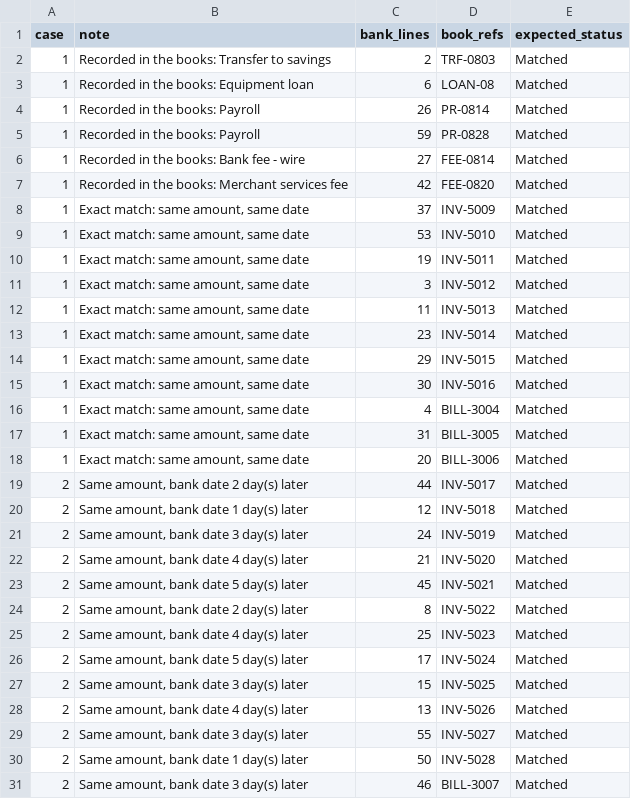
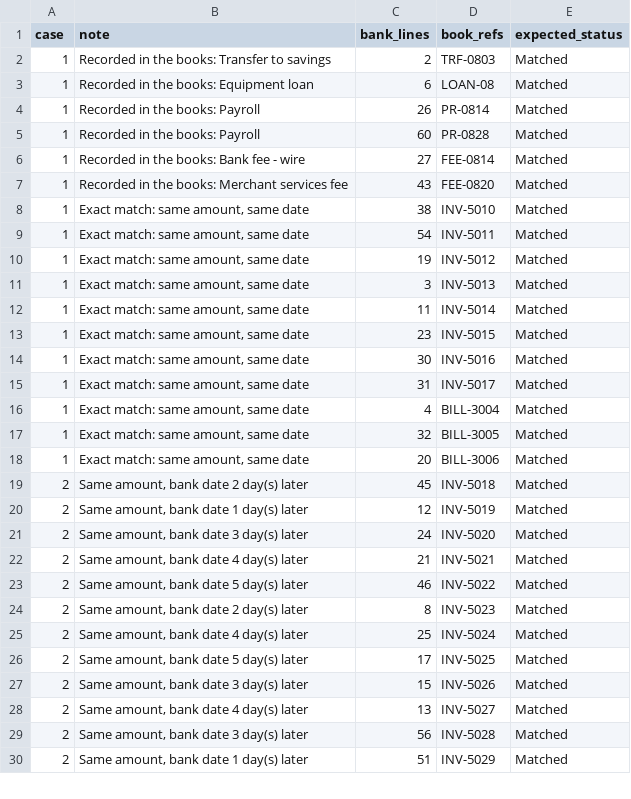
Before and after one commit to d2fzrsthmj-source/cuadrador, a CSV file: sample_data/expected.csv, drawn as a sheet; only a part is shown; the diff covers the shown part only.

```diff
--- a/sample_data/expected.csv
+++ b/sample_data/expected.csv
@@ -4,28 +4,27 @@ case,note,bank_lines,book_refs,expected_status
 1,Recorded in the books: Payroll,26,PR-0814,Matched
-1,Recorded in the books: Payroll,59,PR-0828,Matched
+1,Recorded in the books: Payroll,60,PR-0828,Matched
 1,Recorded in the books: Bank fee - wire,27,FEE-0814,Matched
-1,Recorded in the books: Merchant services fee,42,FEE-0820,Matched
-1,"Exact match: same amount, same date",37,INV-5009,Matched
-1,"Exact match: same amount, same date",53,INV-5010,Matched
-1,"Exact match: same amount, same date",19,INV-5011,Matched
-1,"Exact match: same amount, same date",3,INV-5012,Matched
-1,"Exact match: same amount, same date",11,INV-5013,Matched
-1,"Exact match: same amount, same date",23,INV-5014,Matched
-1,"Exact match: same amount, same date",29,INV-5015,Matched
+1,Recorded in the books: Merchant services fee,43,FEE-0820,Matched
+1,"Exact match: same amount, same date",38,INV-5010,Matched
+1,"Exact match: same amount, same date",54,INV-5011,Matched
+1,"Exact match: same amount, same date",19,INV-5012,Matched
+1,"Exact match: same amount, same date",3,INV-5013,Matched
+1,"Exact match: same amount, same date",11,INV-5014,Matched
+1,"Exact match: same amount, same date",23,INV-5015,Matched
 1,"Exact match: same amount, same date",30,INV-5016,Matched
+1,"Exact match: same amount, same date",31,INV-5017,Matched
 1,"Exact match: same amount, same date",4,BILL-3004,Matched
-1,"Exact match: same amount, same date",31,BILL-3005,Matched
+1,"Exact match: same amount, same date",32,BILL-3005,Matched
 1,"Exact match: same amount, same date",20,BILL-3006,Matched
-2,"Same amount, bank date 2 day(s) later",44,INV-5017,Matched
-2,"Same amount, bank date 1 day(s) later",12,INV-5018,Matched
-2,"Same amount, bank date 3 day(s) later",24,INV-5019,Matched
-2,"Same amount, bank date 4 day(s) later",21,INV-5020,Matched
-2,"Same amount, bank date 5 day(s) later",45,INV-5021,Matched
-2,"Same amount, bank date 2 day(s) later",8,INV-5022,Matched
-2,"Same amount, bank date 4 day(s) later",25,INV-5023,Matched
-2,"Same amount, bank date 5 day(s) later",17,INV-5024,Matched
-2,"Same amount, bank date 3 day(s) later",15,INV-5025,Matched
-2,"Same amount, bank date 4 day(s) later",13,INV-5026,Matched
-2,"Same amount, bank date 3 day(s) later",55,INV-5027,Matched
-2,"Same amount, bank date 1 day(s) later",50,INV-5028,Matched
-2,"Same amount, bank date 3 day(s) later",46,BILL-3007,Matched
+2,"Same amount, bank date 2 day(s) later",45,INV-5018,Matched
+2,"Same amount, bank date 1 day(s) later",12,INV-5019,Matched
+2,"Same amount, bank date 3 day(s) later",24,INV-5020,Matched
+2,"Same amount, bank date 4 day(s) later",21,INV-5021,Matched
+2,"Same amount, bank date 5 day(s) later",46,INV-5022,Matched
+2,"Same amount, bank date 2 day(s) later",8,INV-5023,Matched
+2,"Same amount, bank date 4 day(s) later",25,INV-5024,Matched
+2,"Same amount, bank date 5 day(s) later",17,INV-5025,Matched
+2,"Same amount, bank date 3 day(s) later",15,INV-5026,Matched
+2,"Same amount, bank date 4 day(s) later",13,INV-5027,Matched
+2,"Same amount, bank date 3 day(s) later",56,INV-5028,Matched
+2,"Same amount, bank date 1 day(s) later",51,INV-5029,Matched
```
Also changed, not shown: 4 added rows, 2 removed rows and 29 edited cells elsewhere in this file, sample_data/bank_debit_credit.csv, sample_data/books.csv, 11 other files.
